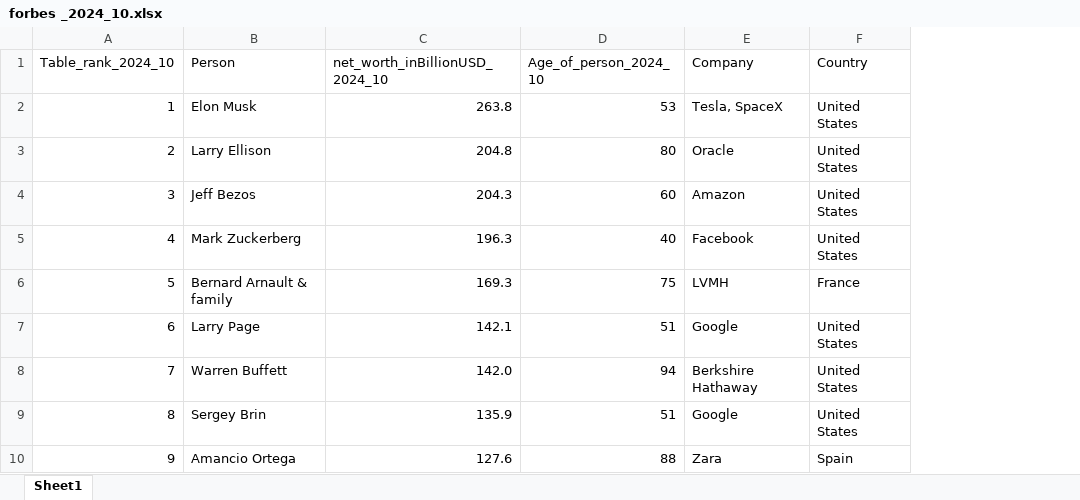
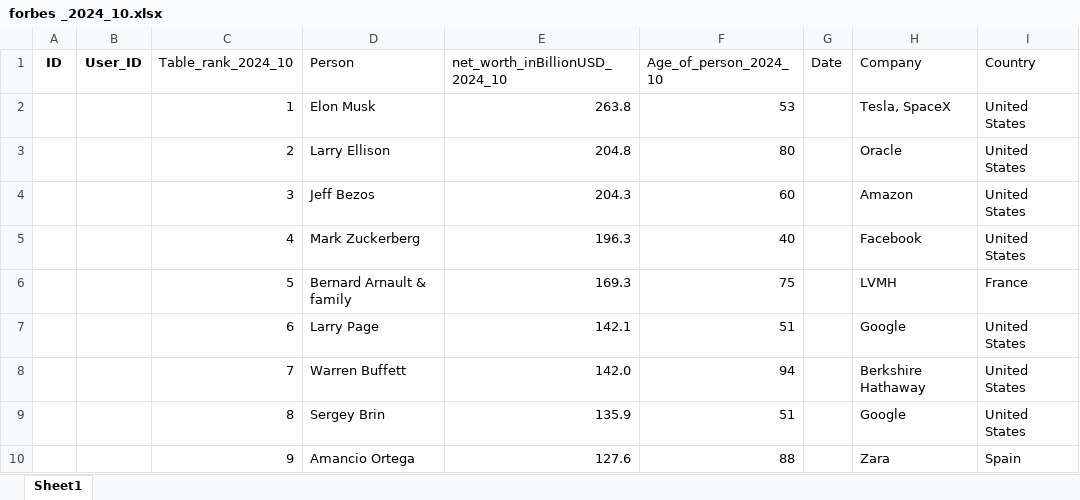
Before and after one commit to UlrikeDetective/Forbes, an Excel workbook: Forbes/forbes_raw_data/forbes _2024_10.xlsx, sheet Sheet1, drawn as a sheet; only a part is shown; values as stored, in another font and other column widths than the file's, no borders; the diff names each change by its address in the sheet, - before the commit and + after, or states it on an @@ line.

```diff
--- a/Forbes/forbes_raw_data/forbes _2024_10.xlsx (sheet Sheet1)
+++ b/Forbes/forbes_raw_data/forbes _2024_10.xlsx (sheet Sheet1)
+column A (ID), empty
+column B (User_ID), empty
+column G (Date), empty
```
Also changed, not shown: 5 other files.
